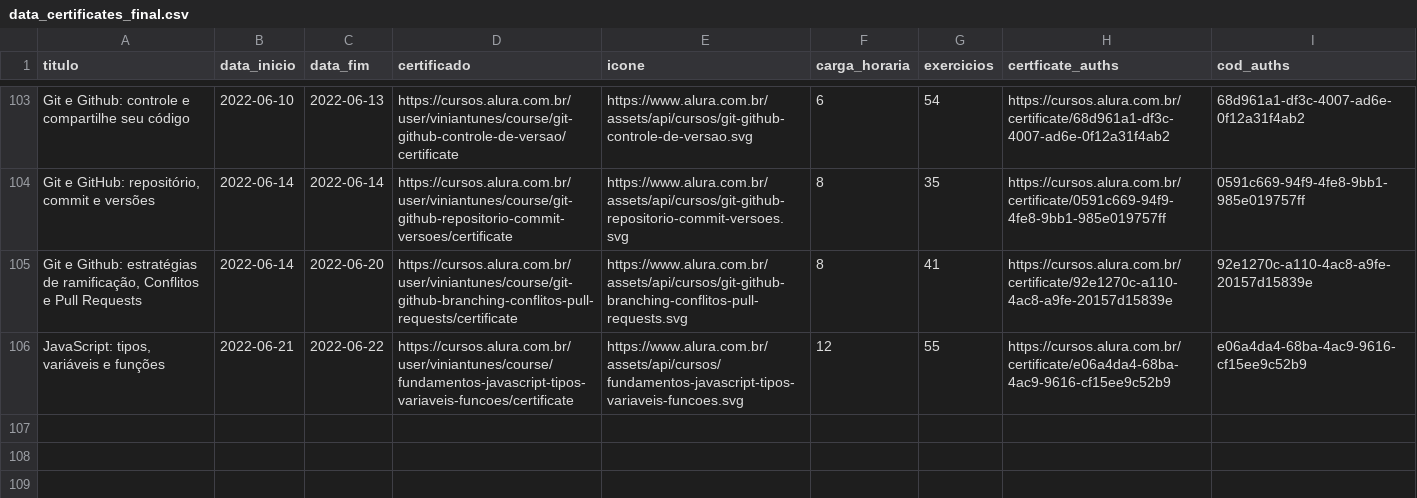
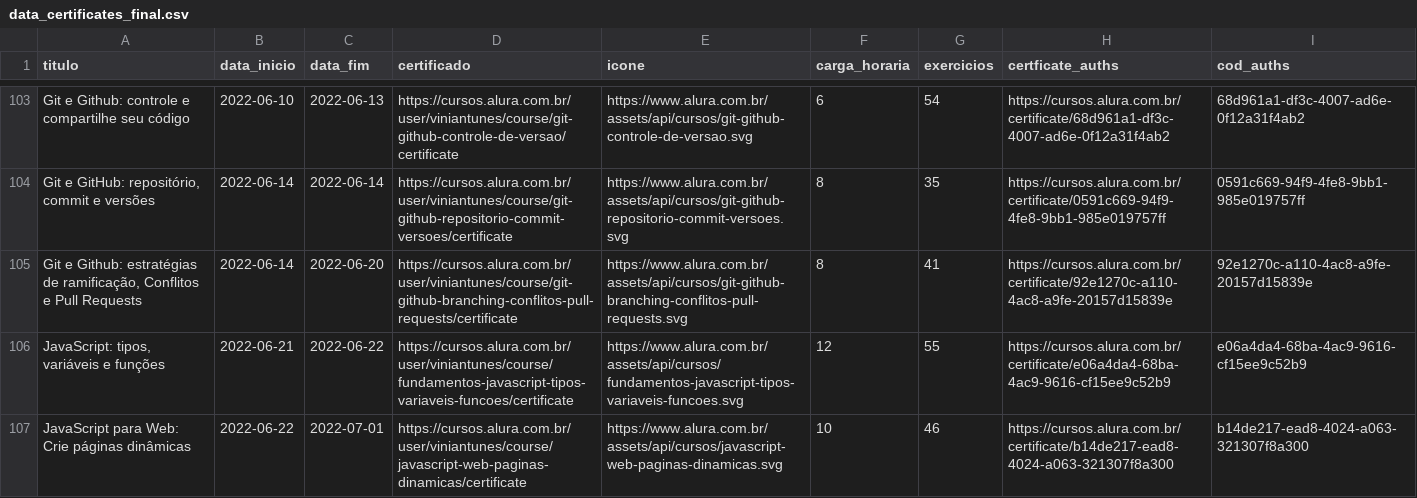
Before and after one commit to ViniViniAntunes/ViniViniAntunes.github.io, a CSV file: html/data_certificates_final.csv, drawn as a sheet; only a part is shown, gaps mark what is left out.

Commit message:
Update certificados.html

```diff
--- a/html/data_certificates_final.csv
+++ b/html/data_certificates_final.csv
@@ -106 +106,2 @@ Git e Github: estratégias de ramificação, Conflitos e Pull Requests;2022-06-1
 JavaScript: tipos, variáveis e funções;2022-06-21;2022-06-22;https://cursos.alura.com.br/user/viniantunes/course/fundamentos-javascript-tipos-variaveis-funcoes/certificate;https://www.alura.com.br/assets/api/cursos/fundamentos-javascript-tipos-variaveis-funcoes.svg;12;55;https://cursos.alura.com.br/certificate/e06a4da4-68ba-4ac9-9616-cf15ee9c52b9;e06a4da4-68ba-4ac9-9616-cf15ee9c52b9
+JavaScript para Web: Crie páginas dinâmicas;2022-06-22;2022-07-01;https://cursos.alura.com.br/user/viniantunes/course/javascript-web-paginas-dinamicas/certificate;https://www.alura.com.br/assets/api/cursos/javascript-web-paginas-dinamicas.svg;10;46;https://cursos.alura.com.br/certificate/b14de217-ead8-4024-a063-321307f8a300;b14de217-ead8-4024-a063-321307f8a300
```
Also changed, not shown: info_certificados/data/data_certificates_final.csv, javascript/data_certificates_final.csv, 1 other file.
